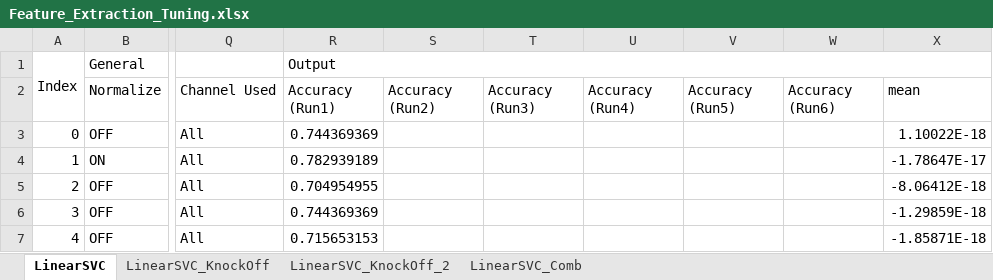
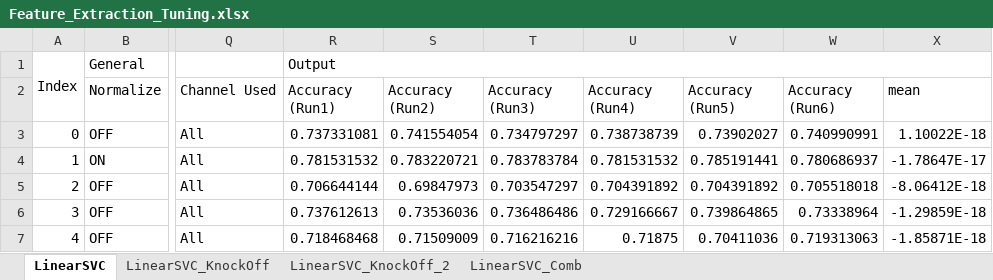
Before and after one commit to eslamsherif/CarND_Project05VehicleDetectionAndTracking, an Excel workbook: Feature_Extraction_Tuning.xlsx, sheet LinearSVC, drawn as a sheet; only a part is shown, gaps mark what is left out; values as stored, in another font and other column widths than the file's, no cell formats; conditional formats not drawn; the diff covers the shown part only; the diff names each change by its address in the sheet, - before the commit and + after, or states it on an @@ line.

Commit message:
Update Accuracy Sheet

```diff
--- a/Feature_Extraction_Tuning.xlsx (sheet LinearSVC)
+++ b/Feature_Extraction_Tuning.xlsx (sheet LinearSVC)
-R3 (Accuracy (Run1)): 0.744369369
+R3 (Accuracy (Run1)): 0.737331081
-S3 (Accuracy (Run2)): (empty)
+S3 (Accuracy (Run2)): 0.741554054
-T3 (Accuracy (Run3)): (empty)
+T3 (Accuracy (Run3)): 0.734797297
-U3 (Accuracy (Run4)): (empty)
+U3 (Accuracy (Run4)): 0.738738739
-V3 (Accuracy (Run5)): (empty)
+V3 (Accuracy (Run5)): 0.73902027
-W3 (Accuracy (Run6)): (empty)
+W3 (Accuracy (Run6)): 0.740990991
-R4 (Accuracy (Run1)): 0.782939189
+R4 (Accuracy (Run1)): 0.781531532
-S4 (Accuracy (Run2)): (empty)
+S4 (Accuracy (Run2)): 0.783220721
-T4 (Accuracy (Run3)): (empty)
+T4 (Accuracy (Run3)): 0.783783784
-U4 (Accuracy (Run4)): (empty)
+U4 (Accuracy (Run4)): 0.781531532
-V4 (Accuracy (Run5)): (empty)
+V4 (Accuracy (Run5)): 0.785191441
-W4 (Accuracy (Run6)): (empty)
+W4 (Accuracy (Run6)): 0.780686937
-R5 (Accuracy (Run1)): 0.704954955
+R5 (Accuracy (Run1)): 0.706644144
-S5 (Accuracy (Run2)): (empty)
+S5 (Accuracy (Run2)): 0.69847973
-T5 (Accuracy (Run3)): (empty)
+T5 (Accuracy (Run3)): 0.703547297
-U5 (Accuracy (Run4)): (empty)
+U5 (Accuracy (Run4)): 0.704391892
-V5 (Accuracy (Run5)): (empty)
+V5 (Accuracy (Run5)): 0.704391892
-W5 (Accuracy (Run6)): (empty)
+W5 (Accuracy (Run6)): 0.705518018
-R6 (Accuracy (Run1)): 0.744369369
+R6 (Accuracy (Run1)): 0.737612613
-S6 (Accuracy (Run2)): (empty)
+S6 (Accuracy (Run2)): 0.73536036
-T6 (Accuracy (Run3)): (empty)
+T6 (Accuracy (Run3)): 0.736486486
-U6 (Accuracy (Run4)): (empty)
+U6 (Accuracy (Run4)): 0.729166667
-V6 (Accuracy (Run5)): (empty)
+V6 (Accuracy (Run5)): 0.739864865
-W6 (Accuracy (Run6)): (empty)
+W6 (Accuracy (Run6)): 0.73338964
-R7 (Accuracy (Run1)): 0.715653153
+R7 (Accuracy (Run1)): 0.718468468
-S7 (Accuracy (Run2)): (empty)
+S7 (Accuracy (Run2)): 0.71509009
-T7 (Accuracy (Run3)): (empty)
+T7 (Accuracy (Run3)): 0.716216216
-U7 (Accuracy (Run4)): (empty)
+U7 (Accuracy (Run4)): 0.71875
-V7 (Accuracy (Run5)): (empty)
+V7 (Accuracy (Run5)): 0.70411036
-W7 (Accuracy (Run6)): (empty)
+W7 (Accuracy (Run6)): 0.719313063
```
Also changed, not shown: 503 edited cells elsewhere in this sheet, cell formats.
